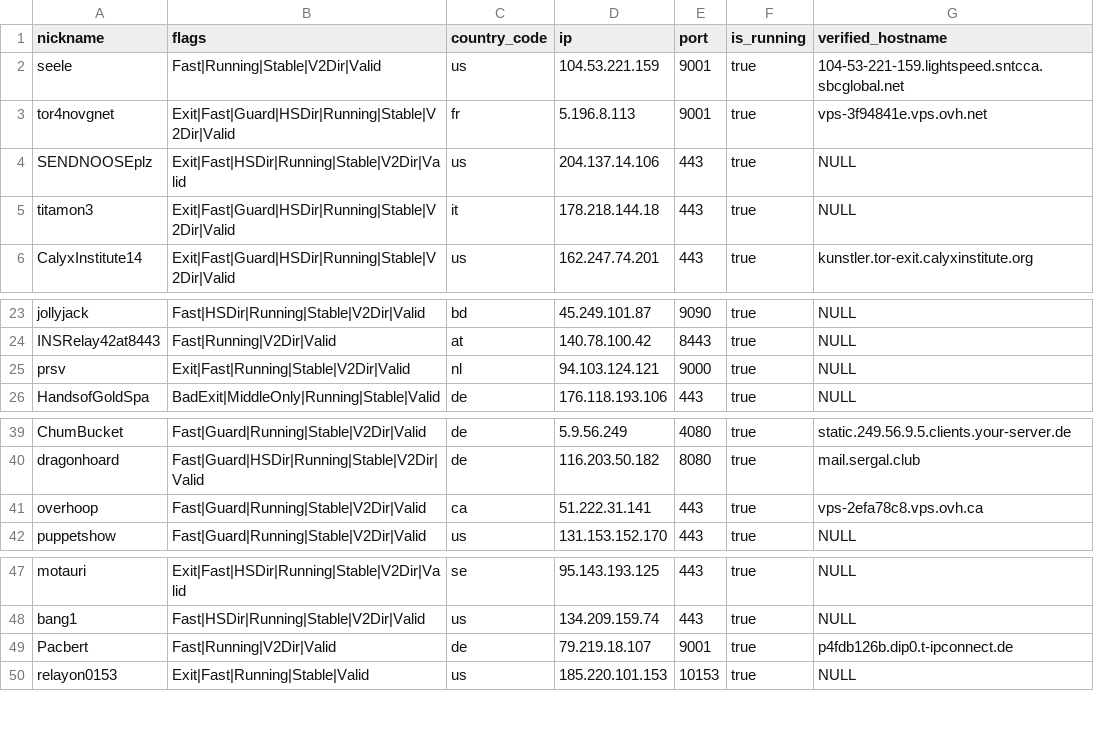
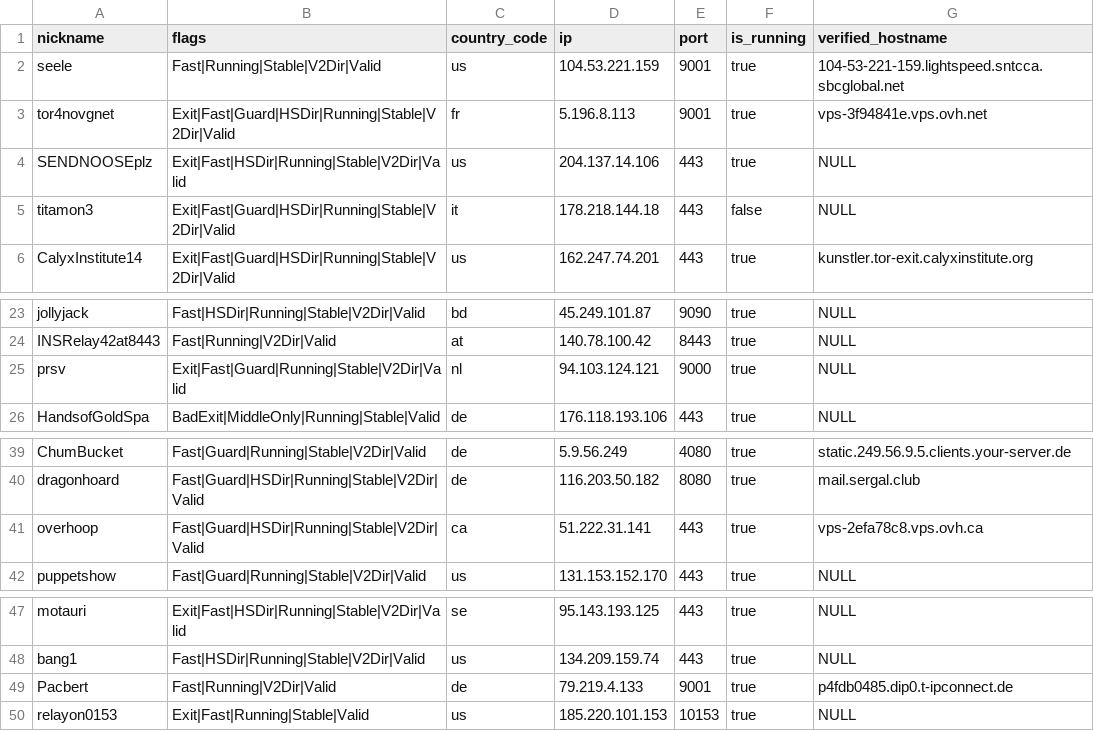
Before and after one commit to t-pol/123-test-abort, a CSV file: limited_to_50.csv, drawn as a sheet; only a part is shown, gaps mark what is left out.

```diff
--- a/limited_to_50.csv
+++ b/limited_to_50.csv
@@ -4,3 +4,3 @@
 "SENDNOOSEplz","Exit|Fast|HSDir|Running|Stable|V2Dir|Valid","us","204.137.14.106","443",true,"NULL"
-"titamon3","Exit|Fast|Guard|HSDir|Running|Stable|V2Dir|Valid","it","178.218.144.18","443",true,"NULL"
+"titamon3","Exit|Fast|Guard|HSDir|Running|Stable|V2Dir|Valid","it","178.218.144.18","443",false,"NULL"
 "CalyxInstitute14","Exit|Fast|Guard|HSDir|Running|Stable|V2Dir|Valid","us","162.247.74.201","443",true,"kunstler.tor-exit.calyxinstitute.org"
@@ -24,3 +24,3 @@
 "INSRelay42at8443","Fast|Running|V2Dir|Valid","at","140.78.100.42","8443",true,"NULL"
-"prsv","Exit|Fast|Running|Stable|V2Dir|Valid","nl","94.103.124.121","9000",true,"NULL"
+"prsv","Exit|Fast|Guard|Running|Stable|V2Dir|Valid","nl","94.103.124.121","9000",true,"NULL"
 "HandsofGoldSpa","BadExit|MiddleOnly|Running|Stable|Valid","de","176.118.193.106","443",true,"NULL"
@@ -40,3 +40,3 @@
 "dragonhoard","Fast|Guard|HSDir|Running|Stable|V2Dir|Valid","de","116.203.50.182","8080",true,"mail.sergal.club"
-"overhoop","Fast|Guard|Running|Stable|V2Dir|Valid","ca","51.222.31.141","443",true,"vps-2efa78c8.vps.ovh.ca"
+"overhoop","Fast|Guard|HSDir|Running|Stable|V2Dir|Valid","ca","51.222.31.141","443",true,"vps-2efa78c8.vps.ovh.ca"
 "puppetshow","Fast|Guard|Running|Stable|V2Dir|Valid","us","131.153.152.170","443",true,"NULL"
@@ -48,3 +48,3 @@
 "bang1","Fast|HSDir|Running|Stable|V2Dir|Valid","us","134.209.159.74","443",true,"NULL"
-"Pacbert","Fast|Running|V2Dir|Valid","de","79.219.18.107","9001",true,"p4fdb126b.dip0.t-ipconnect.de"
+"Pacbert","Fast|Running|V2Dir|Valid","de","79.219.4.133","9001",true,"p4fdb0485.dip0.t-ipconnect.de"
 "relayon0153","Exit|Fast|Running|Stable|Valid","us","185.220.101.153","10153",true,"NULL"
```
Also changed, not shown: tor_feed.csv, 1 other file.
